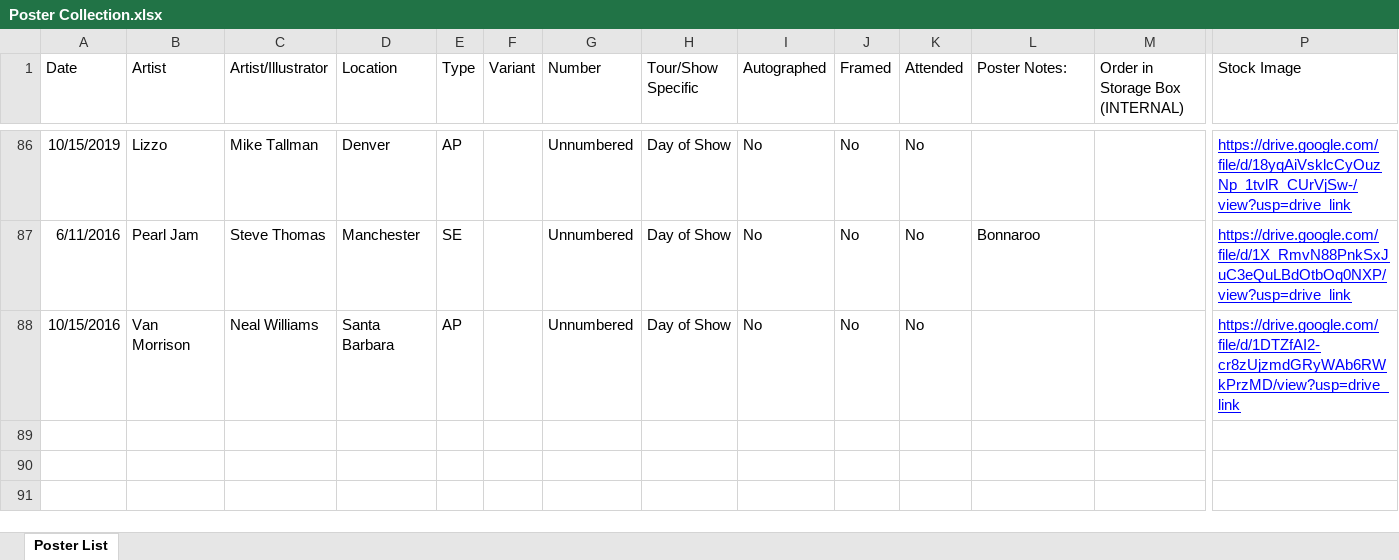
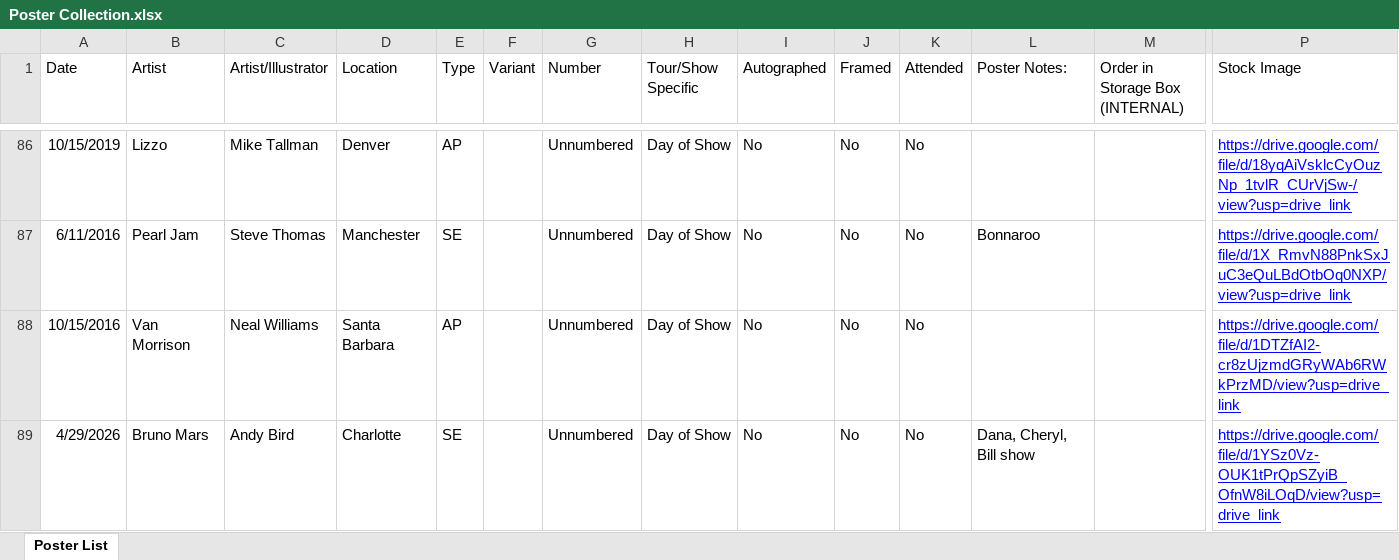
Before and after one commit to sethkn1/sethlist, an Excel workbook: Poster Collection.xlsx, sheet Poster List, drawn as a sheet; only a part is shown, gaps mark what is left out; values as stored, in another font and other column widths than the file's, no borders; charts and pictures not drawn; rows hold the shown columns only; the diff names each change by its address in the sheet, - before the commit and + after, or states it on an @@ line.

Commit message:
Add <artist> <date> concert and poster

```diff
--- a/Poster Collection.xlsx (sheet Poster List)
+++ b/Poster Collection.xlsx (sheet Poster List)
+row 89: 4/29/2026 | Bruno Mars | Andy Bird | Charlotte | SE |  | Unnumbered | Day of Show | No | No | No | Dana, Cheryl, Bill show |  | https://drive.google.com/file/d/1YSz0Vz-OUK1tPrQpSZyiB_OfnW8iLOqD/view?usp=drive_link
```
Also changed, not shown: Concert History.xlsx, 8 other files.
